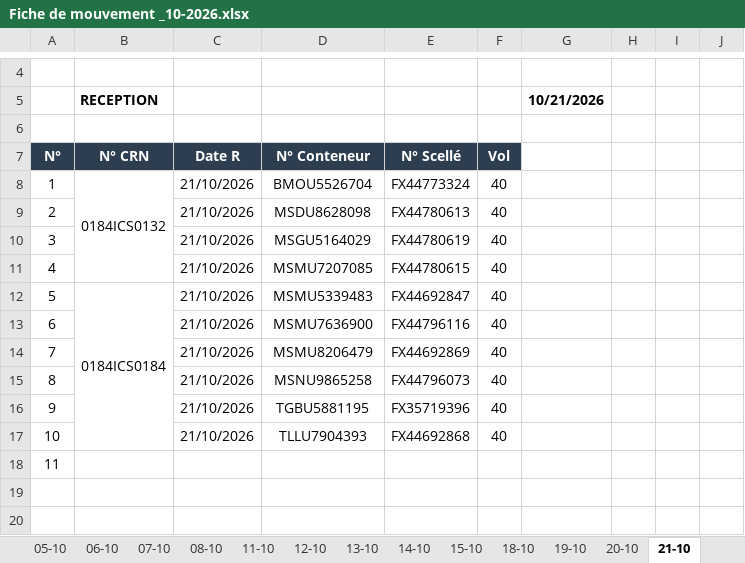
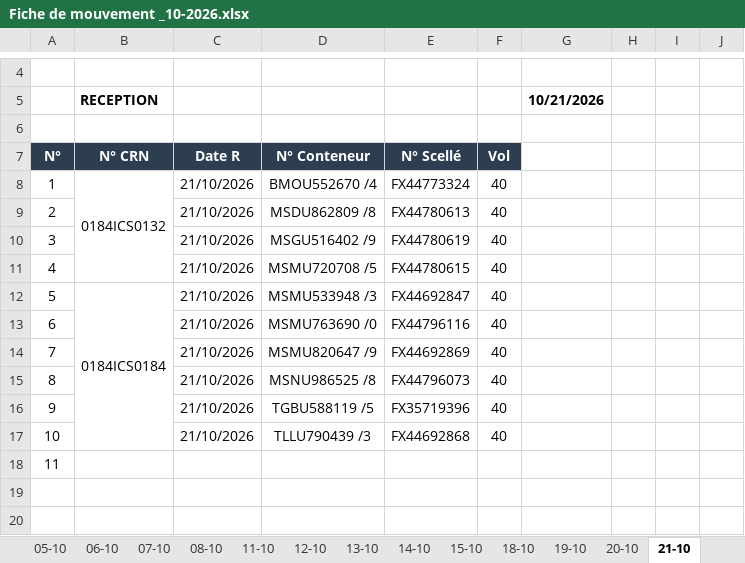
Before and after one commit to Mag2027pro/egs-conatainer-tracker-, an Excel workbook: Fiche de mouvement _10-2026.xlsx, sheet 21-10, drawn as a sheet; only a part is shown, gaps mark what is left out; values as stored, in another font and other column widths than the file's, no borders; charts and pictures not drawn; the diff names each change by its address in the sheet, - before the commit and + after, or states it on an @@ line.

```diff
--- a/Fiche de mouvement _10-2026.xlsx (sheet 21-10)
+++ b/Fiche de mouvement _10-2026.xlsx (sheet 21-10)
-D8: BMOU5526704
+D8: BMOU552670 /4
-D9: MSDU8628098
+D9: MSDU862809 /8
-D10: MSGU5164029
+D10: MSGU516402 /9
-D11: MSMU7207085
+D11: MSMU720708 /5
-D12: MSMU5339483
+D12: MSMU533948 /3
-D13: MSMU7636900
+D13: MSMU763690 /0
-D14: MSMU8206479
+D14: MSMU820647 /9
-D15: MSNU9865258
+D15: MSNU986525 /8
-D16: TGBU5881195
+D16: TGBU588119 /5
-D17: TLLU7904393
+D17: TLLU790439 /3
```
Also changed, not shown: sheet 26-10, sheet 27-10, sheet 15-10, sheet 13-10, sheet 18-10, Fiche de mouvement _11-2026.xlsx.
